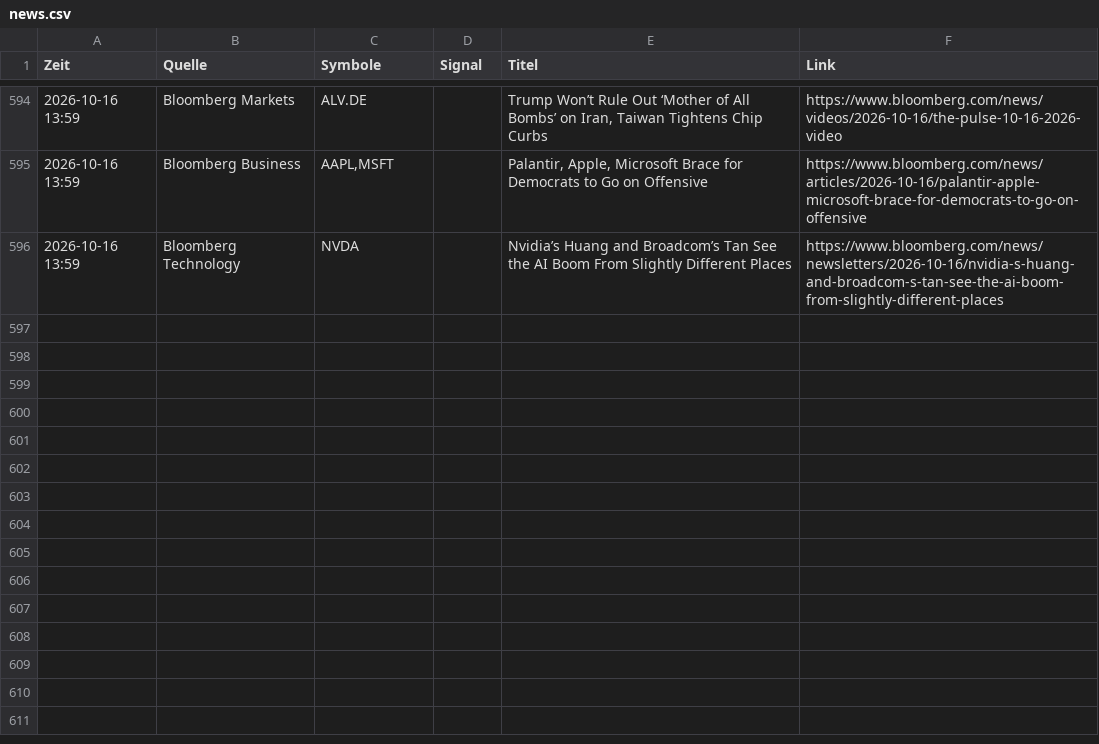
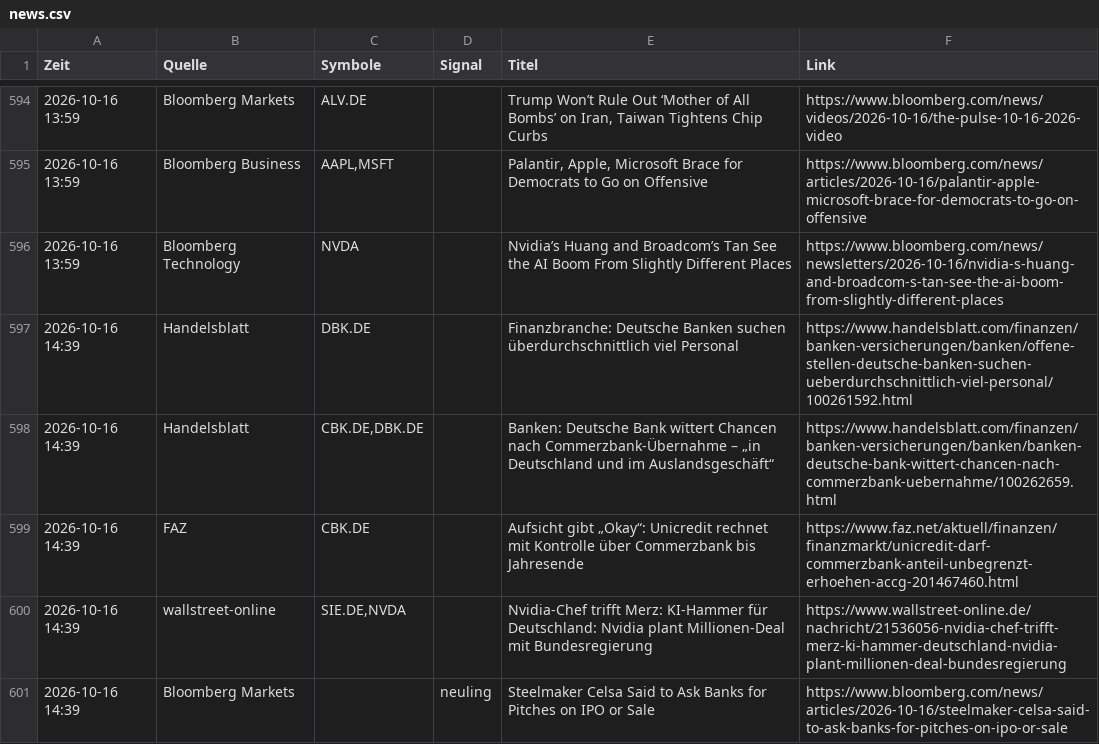
Before and after one commit to Niklaswe295/aktien-waechter, a CSV file: news.csv, drawn as a sheet; only a part is shown, gaps mark what is left out.

```diff
--- a/news.csv
+++ b/news.csv
@@ -596 +596,6 @@
 2026-10-16 13:59;Bloomberg Technology;NVDA;;Nvidia’s Huang and Broadcom’s Tan See the AI Boom From Slightly Different Places;https://www.bloomberg.com/news/newsletters/2026-10-16/nvidia-s-huang-and-broadcom-s-tan-see-the-ai-boom-from-slightly-different-places
+2026-10-16 14:39;Handelsblatt;DBK.DE;;Finanzbranche: Deutsche Banken suchen überdurchschnittlich viel Personal;https://www.handelsblatt.com/finanzen/banken-versicherungen/banken/offene-stellen-deutsche-banken-suchen-ueberdurchschnittlich-viel-personal/100261592.html
+2026-10-16 14:39;Handelsblatt;CBK.DE,DBK.DE;;Banken: Deutsche Bank wittert Chancen nach Commerzbank-Übernahme – „in Deutschland und im Auslandsgeschäft“;https://www.handelsblatt.com/finanzen/banken-versicherungen/banken/banken-deutsche-bank-wittert-chancen-nach-commerzbank-uebernahme/100262659.html
+2026-10-16 14:39;FAZ;CBK.DE;;Aufsicht gibt „Okay“: Unicredit rechnet mit Kontrolle über Commerzbank bis Jahresende;https://www.faz.net/aktuell/finanzen/finanzmarkt/unicredit-darf-commerzbank-anteil-unbegrenzt-erhoehen-accg-201467460.html
+2026-10-16 14:39;wallstreet-online;SIE.DE,NVDA;;Nvidia-Chef trifft Merz: KI-Hammer für Deutschland: Nvidia plant Millionen-Deal mit Bundesregierung;https://www.wallstreet-online.de/nachricht/21536056-nvidia-chef-trifft-merz-ki-hammer-deutschland-nvidia-plant-millionen-deal-bundesregierung
+2026-10-16 14:39;Bloomberg Markets;;neuling;Steelmaker Celsa Said to Ask Banks for Pitches on IPO or Sale;https://www.bloomberg.com/news/articles/2026-10-16/steelmaker-celsa-said-to-ask-banks-for-pitches-on-ipo-or-sale
```
Also changed, not shown: 1 other file.
